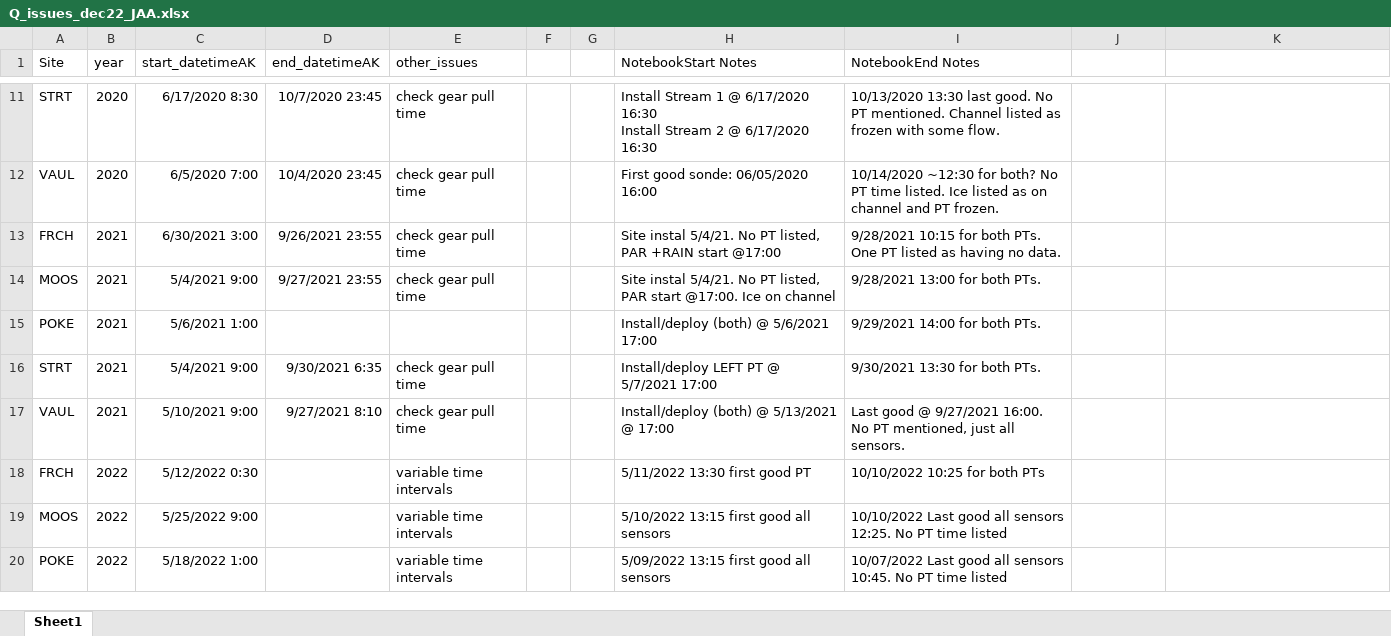
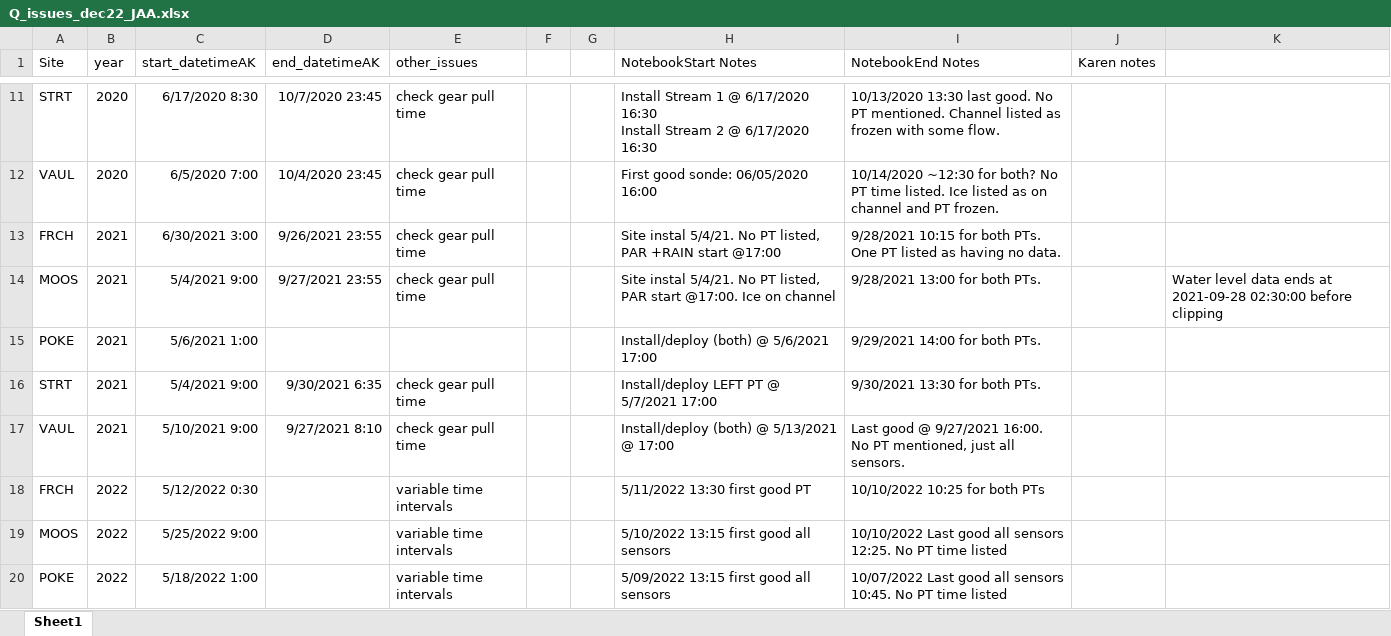
Before and after one commit to JakeCavaiani/DoD_Discharge, an Excel workbook: Q_issues_dec22_JAA.xlsx, sheet Sheet1, drawn as a sheet; only a part is shown, gaps mark what is left out; values as stored, in another font and other column widths than the file's, no borders; the diff names each change by its address in the sheet, - before the commit and + after, or states it on an @@ line.

```diff
--- a/Q_issues_dec22_JAA.xlsx (sheet Sheet1)
+++ b/Q_issues_dec22_JAA.xlsx (sheet Sheet1)
-J1: (empty)
+J1: Karen notes
-K14: (empty)
+K14: Water level data ends at 2021-09-28 02:30:00 before clipping
```
Also changed, not shown: 16 other files.
